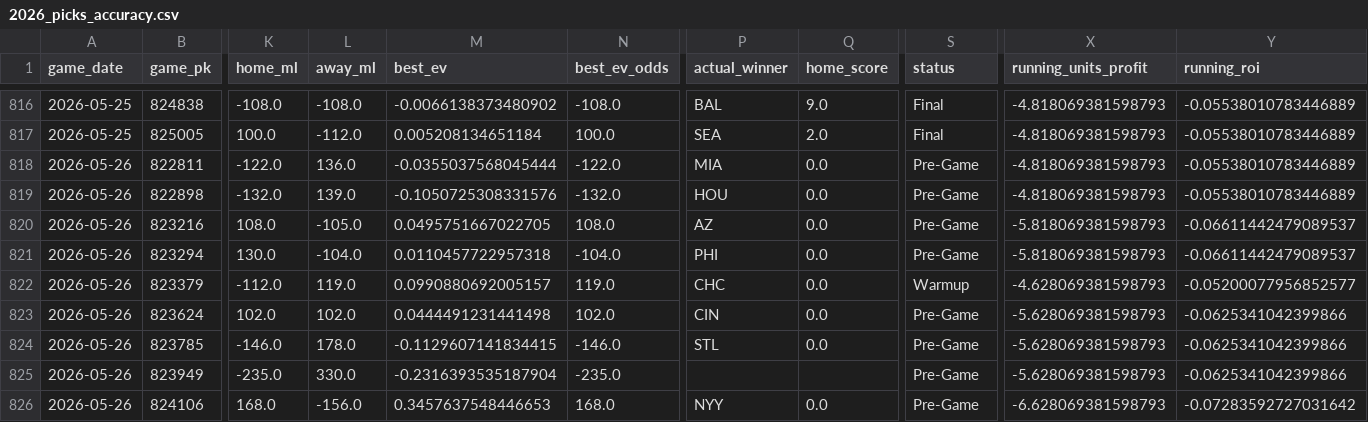
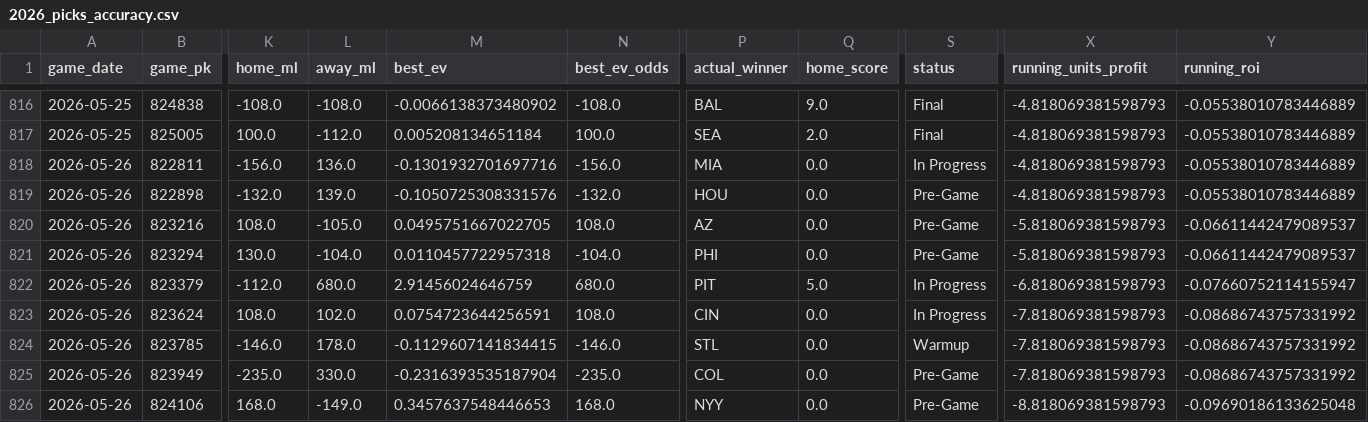
Before and after one commit to tyler-janak/TheBullpenBet, a CSV file: 2026_picks_accuracy.csv, drawn as a sheet; only a part is shown, gaps mark what is left out; the diff covers the shown part only; the diff names each change by its address in the sheet, - before the commit and + after, or states it on an @@ line.

```diff
--- a/2026_picks_accuracy.csv
+++ b/2026_picks_accuracy.csv
-K818 (home_ml): -122.0
+K818 (home_ml): -156.0
-M818 (best_ev): -0.0355037568045444
+M818 (best_ev): -0.1301932701697716
-N818 (best_ev_odds): -122.0
+N818 (best_ev_odds): -156.0
-S818 (status): Pre-Game
+S818 (status): In Progress
-L822 (away_ml): 119.0
+L822 (away_ml): 680.0
-M822 (best_ev): 0.0990880692005157
+M822 (best_ev): 2.91456024646759
-N822 (best_ev_odds): 119.0
+N822 (best_ev_odds): 680.0
-P822 (actual_winner): CHC
+P822 (actual_winner): PIT
-Q822 (home_score): 0.0
+Q822 (home_score): 5.0
-S822 (status): Warmup
+S822 (status): In Progress
-X822 (running_units_profit): -4.628069381598793
+X822 (running_units_profit): -6.818069381598793
-Y822 (running_roi): -0.05200077956852577
+Y822 (running_roi): -0.07660752114155947
-K823 (home_ml): 102.0
+K823 (home_ml): 108.0
-M823 (best_ev): 0.0444491231441498
+M823 (best_ev): 0.0754723644256591
-N823 (best_ev_odds): 102.0
+N823 (best_ev_odds): 108.0
-S823 (status): Pre-Game
+S823 (status): In Progress
-X823:X825 (running_units_profit): -5.628069381598793
+X823:X825 (running_units_profit): -7.818069381598793
-Y823:Y825 (running_roi): -0.0625341042399866
+Y823:Y825 (running_roi): -0.08686743757331992
-S824 (status): Pre-Game
+S824 (status): Warmup
-P825 (actual_winner): (empty)
+P825 (actual_winner): COL
-Q825 (home_score): (empty)
+Q825 (home_score): 0.0
-L826 (away_ml): -156.0
+L826 (away_ml): -149.0
-X826 (running_units_profit): -6.628069381598793
+X826 (running_units_profit): -8.818069381598793
-Y826 (running_roi): -0.07283592727031642
+Y826 (running_roi): -0.09690186133625048
```
Also changed, not shown: 48 edited cells elsewhere in this file, 2026_nrfi_accuracy.csv, outputs/today_bets_to_make.csv, 4 other files.
